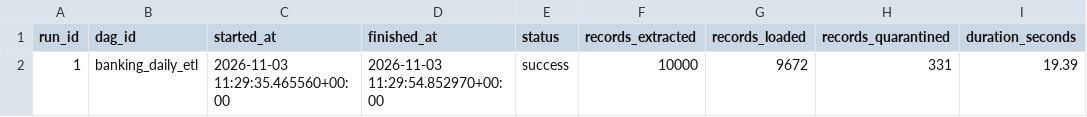
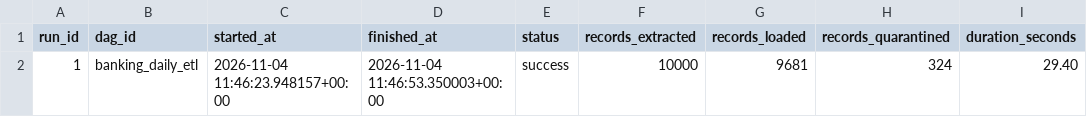
Before and after one commit to AG-geodata-analyst/banking-data-reliability-platform, a CSV file: dashboard/data/synthetic/pipeline_runs.csv, drawn as a sheet.

```diff
--- a/dashboard/data/synthetic/pipeline_runs.csv
+++ b/dashboard/data/synthetic/pipeline_runs.csv
@@ -1,2 +1,2 @@
 run_id,dag_id,started_at,finished_at,status,records_extracted,records_loaded,records_quarantined,duration_seconds
-1,banking_daily_etl,2026-11-03 11:29:35.465560+00:00,2026-11-03 11:29:54.852970+00:00,success,10000,9672,331,19.39
+1,banking_daily_etl,2026-11-04 11:46:23.948157+00:00,2026-11-04 11:46:53.350003+00:00,success,10000,9681,324,29.40
```
Also changed, not shown: dashboard/data/synthetic/daily_metrics.csv, dashboard/data/synthetic/fact_transactions.csv, 2 other files.
